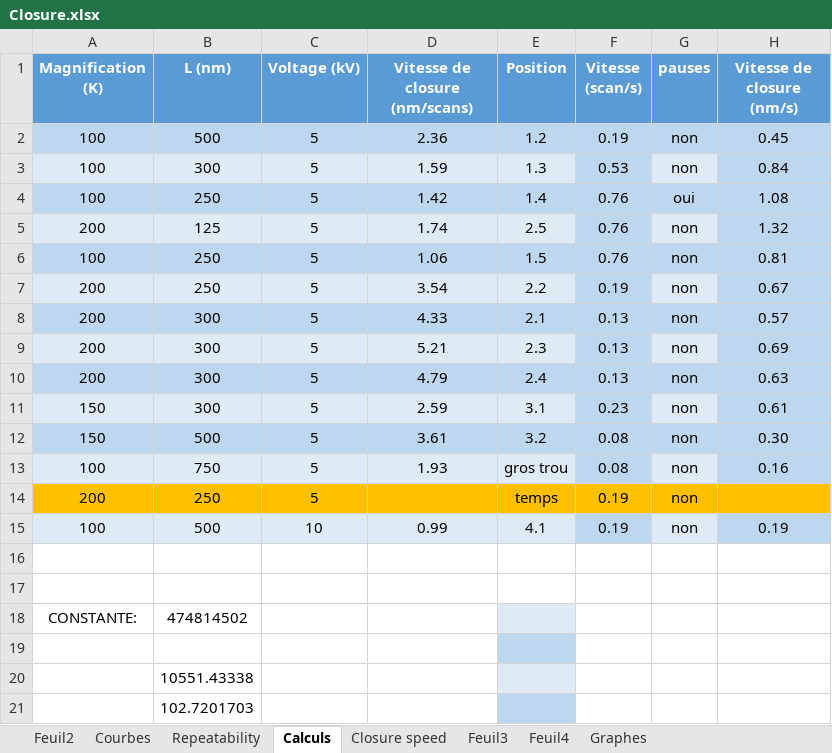
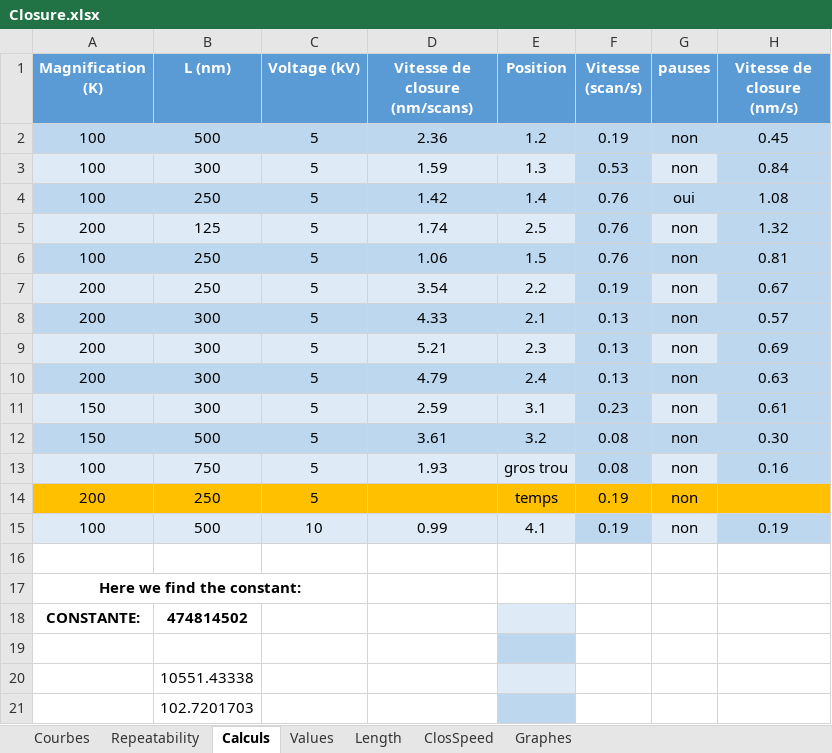
Before and after one commit to AdrienMau/Australie, an Excel workbook: Synthèse-Experiences/Closure.xlsx, sheet Calculs, drawn as a sheet; values as stored, in another font and other column widths than the file's, no borders; the diff names each change by its address in the sheet, - before the commit and + after, or states it on an @@ line.

```diff
--- a/Synthèse-Experiences/Closure.xlsx (sheet Calculs)
+++ b/Synthèse-Experiences/Closure.xlsx (sheet Calculs)
-sheet tab: Closure speed
+sheet tab: Values
-sheet tab: Feuil3
+sheet tab: Length
-sheet tab: Feuil4
+sheet tab: ClosSpeed
-sheet tab: Feuil2
-A17 (Magnification (K)): (empty)
+A17 (Magnification (K)): Here we find the constant:
+A17:C17 merged
-A18:B18 bold: off
+A18:B18 bold: on
```
Also changed, not shown: sheet Repeatability, sheet Length, charts or pictures, Synthèse-Experiences/AllExperiments.xlsx.
